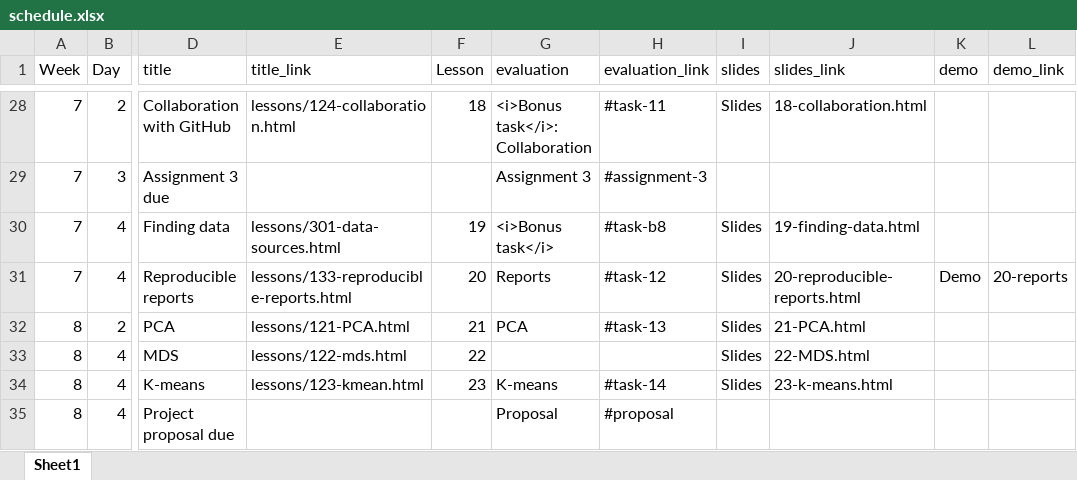
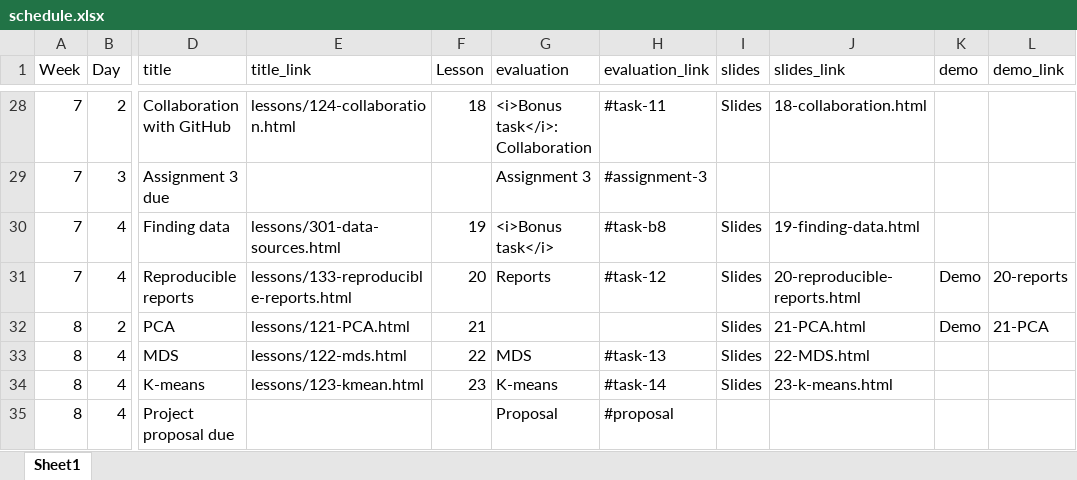
Before and after one commit to AndrewIrwin/data-viz-course, an Excel workbook: data-viz/schedule.xlsx, sheet Sheet1, drawn as a sheet; only a part is shown, gaps mark what is left out; values as stored, in another font and other column widths than the file's, no borders; the diff names each change by its address in the sheet, - before the commit and + after, or states it on an @@ line.

Commit message:
live coding update  +slides

```diff
--- a/data-viz/schedule.xlsx (sheet Sheet1)
+++ b/data-viz/schedule.xlsx (sheet Sheet1)
-G32 (evaluation): PCA
+G32 (evaluation): (empty)
-H32 (evaluation_link): #task-13
+H32 (evaluation_link): (empty)
-K32 (demo): (empty)
+K32 (demo): Demo
-L32 (demo_link): (empty)
+L32 (demo_link): 21-PCA
-G33 (evaluation): (empty)
+G33 (evaluation): MDS
-H33 (evaluation_link): (empty)
+H33 (evaluation_link): #task-13
```
Also changed, not shown: 8 other files.
